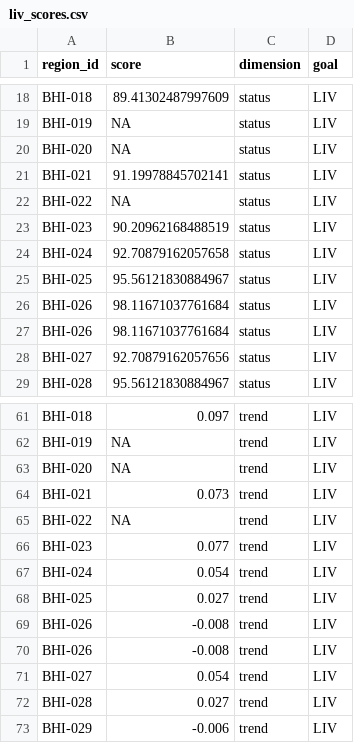
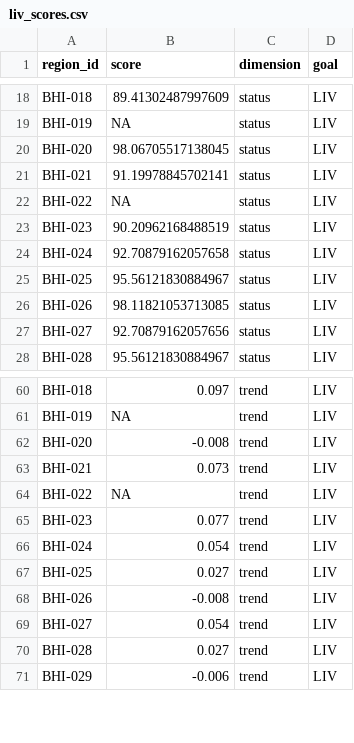
Before and after one commit to OHI-Baltic/bhi, a CSV file: index/prelim2021scores/liv_scores.csv, drawn as a sheet; only a part is shown, gaps mark what is left out.

Commit message:
preliminary 2021 scores

```diff
--- a/index/prelim2021scores/liv_scores.csv
+++ b/index/prelim2021scores/liv_scores.csv
@@ -19,3 +19,3 @@ BHI-018,89.41302487997609,status,LIV
 BHI-019,NA,status,LIV
-BHI-020,NA,status,LIV
+BHI-020,98.06705517138045,status,LIV
 BHI-021,91.19978845702141,status,LIV
@@ -25,4 +25,3 @@ BHI-024,92.70879162057658,status,LIV
 BHI-025,95.56121830884967,status,LIV
-BHI-026,98.11671037761684,status,LIV
-BHI-026,98.11671037761684,status,LIV
+BHI-026,98.11821053713085,status,LIV
 BHI-027,92.70879162057656,status,LIV
@@ -62,3 +61,3 @@ BHI-018,0.097,trend,LIV
 BHI-019,NA,trend,LIV
-BHI-020,NA,trend,LIV
+BHI-020,-0.008,trend,LIV
 BHI-021,0.073,trend,LIV
@@ -68,3 +67,2 @@ BHI-024,0.054,trend,LIV
 BHI-025,0.027,trend,LIV
-BHI-026,-0.008,trend,LIV
 BHI-026,-0.008,trend,LIV
```
Also changed, not shown: index/prelim2021scores/fis_scores.csv, 2 other files.
